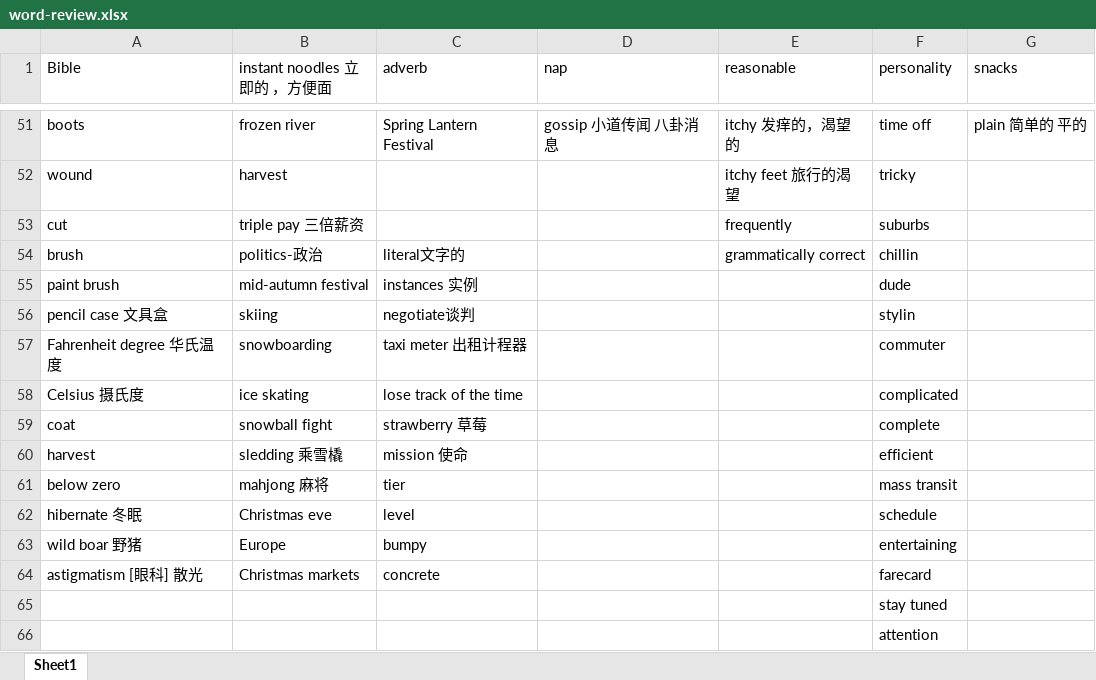
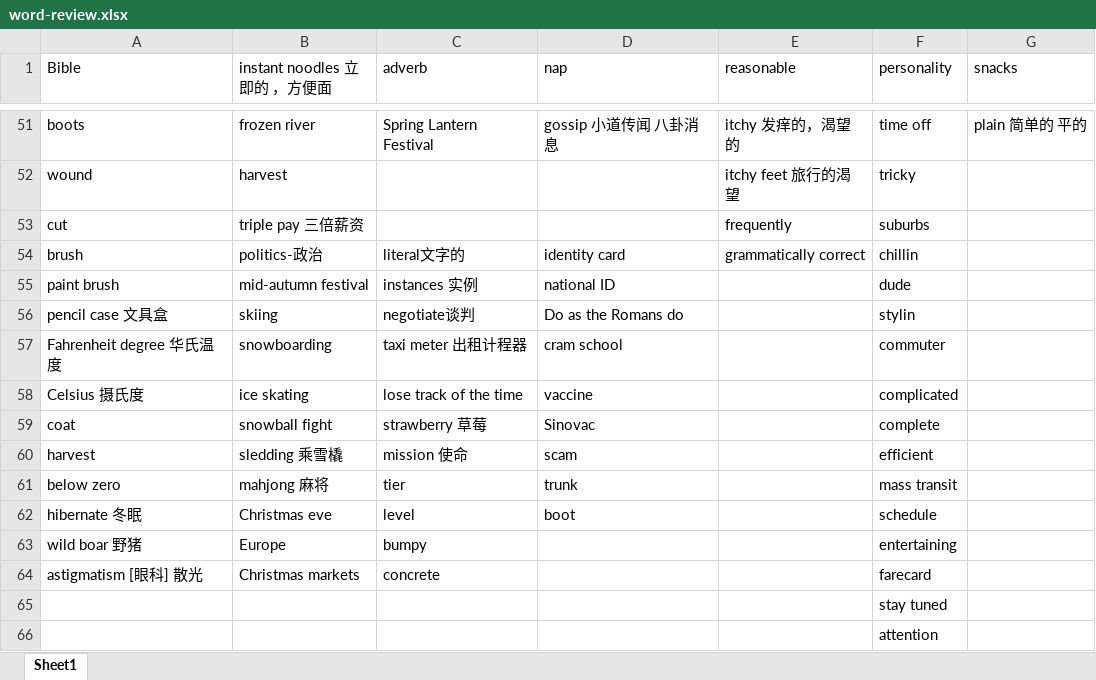
Before and after one commit to jinnianwushuang/jinnian-space, an Excel workbook: src/pages/english/md/word-review.xlsx, sheet Sheet1, drawn as a sheet; only a part is shown, gaps mark what is left out; values as stored, in another font and other column widths than the file's, no borders; the diff names each change by its address in the sheet, - before the commit and + after, or states it on an @@ line.

```diff
--- a/src/pages/english/md/word-review.xlsx (sheet Sheet1)
+++ b/src/pages/english/md/word-review.xlsx (sheet Sheet1)
-D54 (nap): (empty)
+D54 (nap): identity card
-D55 (nap): (empty)
+D55 (nap): national ID
-D56 (nap): (empty)
+D56 (nap): Do as the Romans do
-D57 (nap): (empty)
+D57 (nap): cram school
-D58 (nap): (empty)
+D58 (nap): vaccine
-D59 (nap): (empty)
+D59 (nap): Sinovac
-D60 (nap): (empty)
+D60 (nap): scam
-D61 (nap): (empty)
+D61 (nap): trunk
-D62 (nap): (empty)
+D62 (nap): boot
```
Also changed, not shown: 26 other files.
